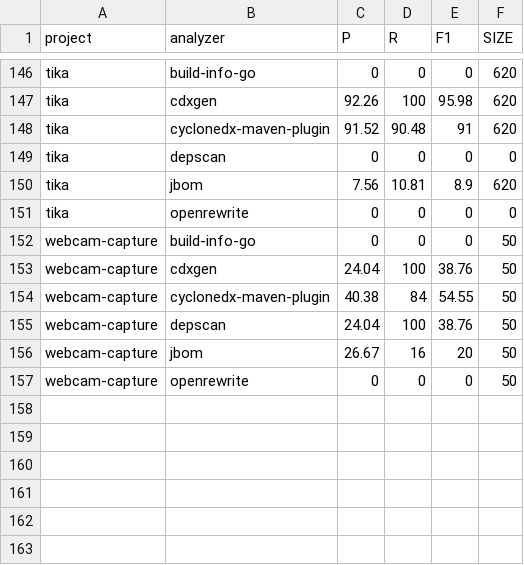
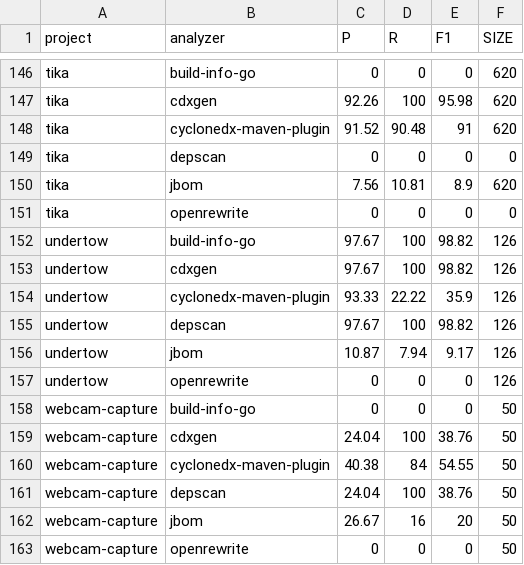
Before and after one commit to chains-project/SBOM-2023, a CSV file: resultsTreeAll.csv, drawn as a sheet; only a part is shown, gaps mark what is left out.

```diff
--- a/resultsTreeAll.csv
+++ b/resultsTreeAll.csv
@@ -151,2 +151,8 @@ tika,jbom,7.56,10.81,8.9,620,
 tika,openrewrite,0,0,0,0,
+undertow,build-info-go,97.67,100,98.82,126,
+undertow,cdxgen,97.67,100,98.82,126,
+undertow,cyclonedx-maven-plugin,93.33,22.22,35.9,126,
+undertow,depscan,97.67,100,98.82,126,
+undertow,jbom,10.87,7.94,9.17,126,
+undertow,openrewrite,0,0,0,126,
 webcam-capture,build-info-go,0,0,0,50,
```
Also changed, not shown: resultsTreeAverage.csv, resultsTreeAverageWithoutFailures.csv, 22 other files.
